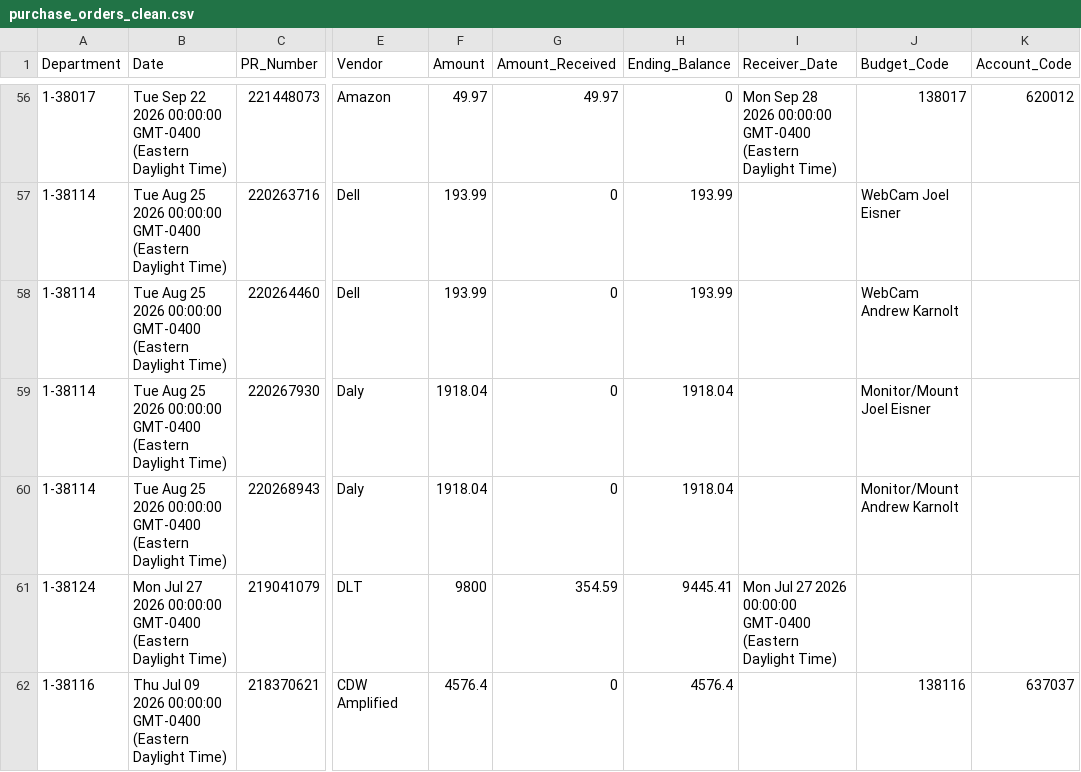
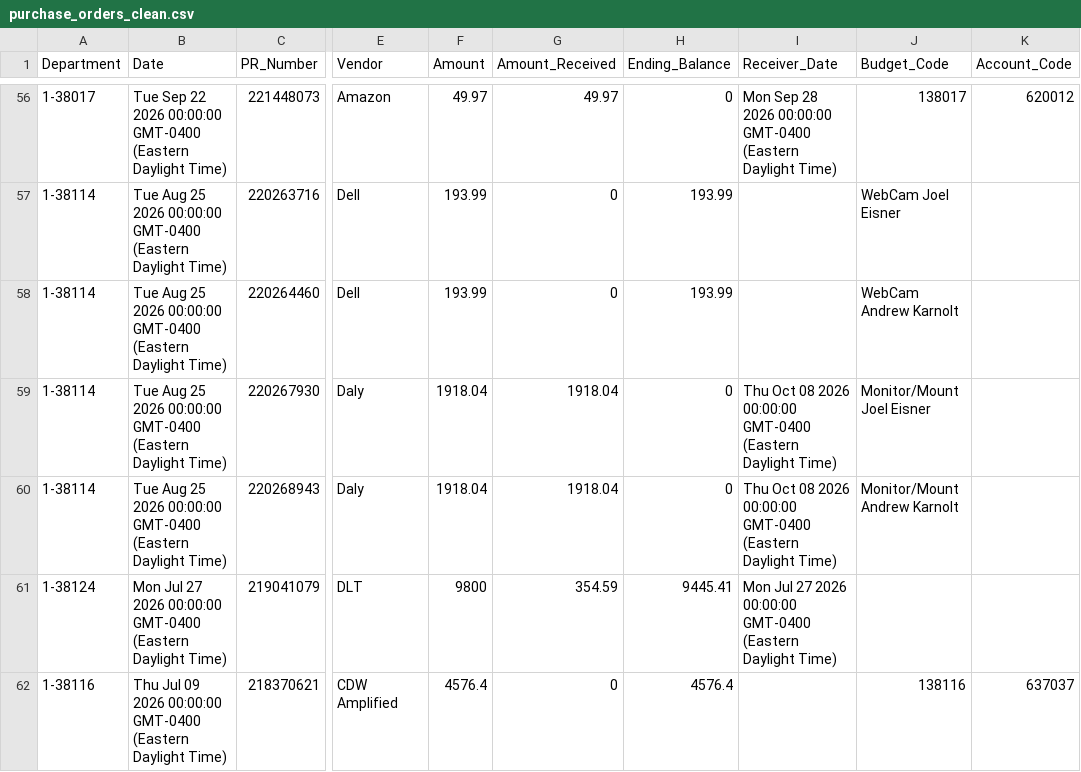
Before and after one commit to Tejesh18/vcu-finance-dashboard, a CSV file: data/purchase_orders_clean.csv, drawn as a sheet; only a part is shown, gaps mark what is left out; the diff names each change by its address in the sheet, - before the commit and + after, or states it on an @@ line.

Commit message:
Automated data refresh: purchase_orders_clean.csv

```diff
--- a/data/purchase_orders_clean.csv
+++ b/data/purchase_orders_clean.csv
-G59:G60 (Amount_Received): 0
+G59:G60 (Amount_Received): 1918.04
-H59:H60 (Ending_Balance): 1918.04
+H59:H60 (Ending_Balance): 0
-I59:I60 (Receiver_Date): (empty)
+I59:I60 (Receiver_Date): Thu Oct 08 2026 00:00:00 GMT-0400 (Eastern Daylight Time)
```
